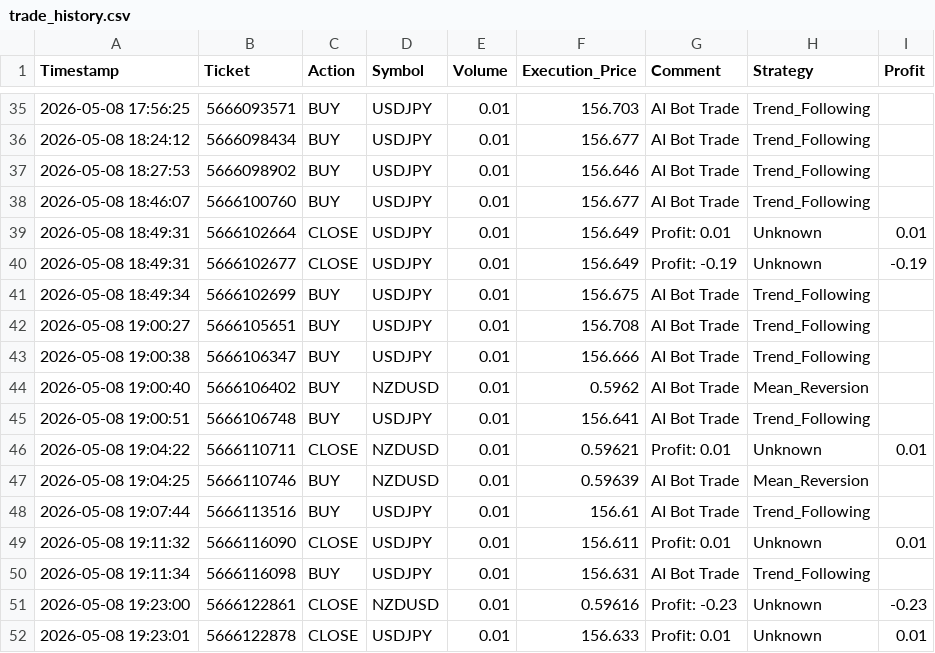
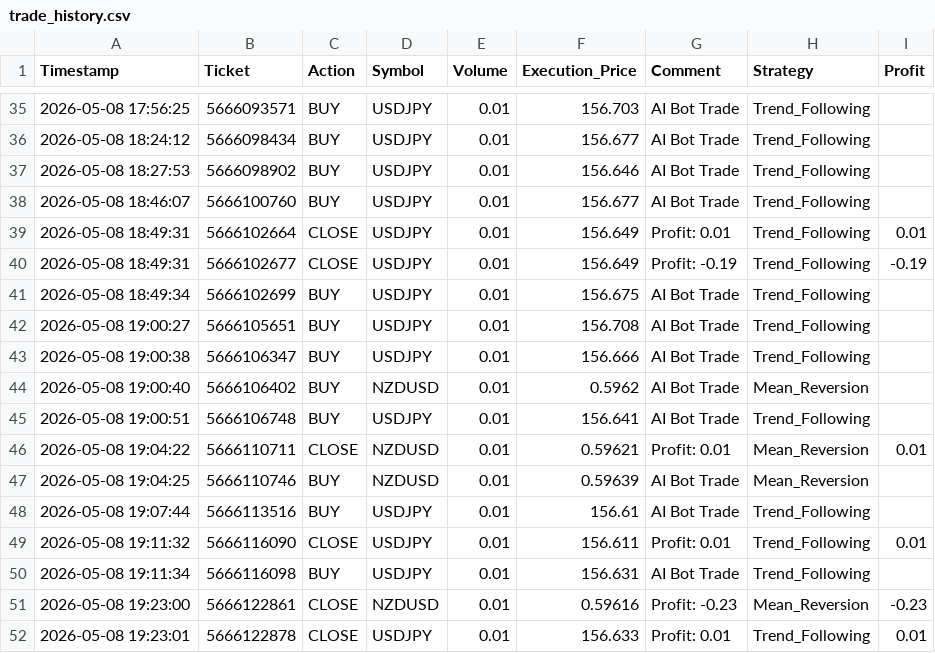
Before and after one commit to Delma60/trading-bot, a CSV file: data/trade_history.csv, drawn as a sheet; only a part is shown, gaps mark what is left out; the diff covers the shown part only.

Commit message:
Refactor trading bot strategy and update trade history
- Updated Mean Reversion strategy with new confirmation rules and improved risk/reward calculations.
- Enhanced Trader class to track which strategy opened each trade ticket.
- Updated trade history CSV to reflect correct strategy names for trades.
- Modified user model to reflect updated session data.
- Updated compiled Python files for trader and mean reversion strategy.

```diff
--- a/data/trade_history.csv
+++ b/data/trade_history.csv
@@ -38,4 +38,4 @@ Timestamp,Ticket,Action,Symbol,Volume,Execution_Price,Comment,Strategy,Profit
 2026-05-08 18:46:07,5666100760,BUY,USDJPY,0.01,156.677,AI Bot Trade,Trend_Following,
-2026-05-08 18:49:31,5666102664,CLOSE,USDJPY,0.01,156.649,Profit: 0.01,Unknown,0.01
-2026-05-08 18:49:31,5666102677,CLOSE,USDJPY,0.01,156.649,Profit: -0.19,Unknown,-0.19
+2026-05-08 18:49:31,5666102664,CLOSE,USDJPY,0.01,156.649,Profit: 0.01,Trend_Following,0.01
+2026-05-08 18:49:31,5666102677,CLOSE,USDJPY,0.01,156.649,Profit: -0.19,Trend_Following,-0.19
 2026-05-08 18:49:34,5666102699,BUY,USDJPY,0.01,156.675,AI Bot Trade,Trend_Following,
@@ -45,8 +45,8 @@ Timestamp,Ticket,Action,Symbol,Volume,Execution_Price,Comment,Strategy,Profit
 2026-05-08 19:00:51,5666106748,BUY,USDJPY,0.01,156.641,AI Bot Trade,Trend_Following,
-2026-05-08 19:04:22,5666110711,CLOSE,NZDUSD,0.01,0.59621,Profit: 0.01,Unknown,0.01
+2026-05-08 19:04:22,5666110711,CLOSE,NZDUSD,0.01,0.59621,Profit: 0.01,Mean_Reversion,0.01
 2026-05-08 19:04:25,5666110746,BUY,NZDUSD,0.01,0.59639,AI Bot Trade,Mean_Reversion,
 2026-05-08 19:07:44,5666113516,BUY,USDJPY,0.01,156.61,AI Bot Trade,Trend_Following,
-2026-05-08 19:11:32,5666116090,CLOSE,USDJPY,0.01,156.611,Profit: 0.01,Unknown,0.01
+2026-05-08 19:11:32,5666116090,CLOSE,USDJPY,0.01,156.611,Profit: 0.01,Trend_Following,0.01
 2026-05-08 19:11:34,5666116098,BUY,USDJPY,0.01,156.631,AI Bot Trade,Trend_Following,
-2026-05-08 19:23:00,5666122861,CLOSE,NZDUSD,0.01,0.59616,Profit: -0.23,Unknown,-0.23
-2026-05-08 19:23:01,5666122878,CLOSE,USDJPY,0.01,156.633,Profit: 0.01,Unknown,0.01
+2026-05-08 19:23:00,5666122861,CLOSE,NZDUSD,0.01,0.59616,Profit: -0.23,Mean_Reversion,-0.23
+2026-05-08 19:23:01,5666122878,CLOSE,USDJPY,0.01,156.633,Profit: 0.01,Trend_Following,0.01
```
Also changed, not shown: 12 edited cells elsewhere in this file, 3 other files.
